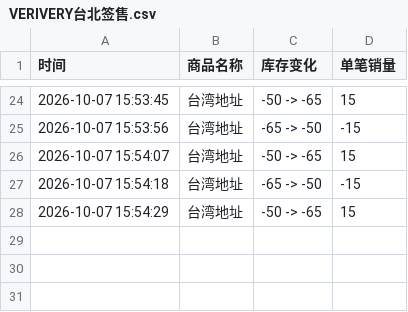
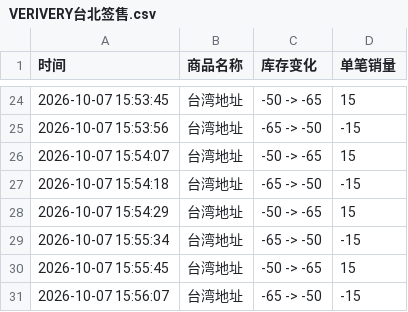
Before and after one commit to Juineii/verivery_km1007, a CSV file: VERIVERY台北签售.csv, drawn as a sheet; only a part is shown, gaps mark what is left out.

Commit message:
自动更新数据 2026-10-07 15:56:10

```diff
--- a/VERIVERY台北签售.csv
+++ b/VERIVERY台北签售.csv
@@ -28 +28,4 @@
 2026-10-07 15:54:29,台湾地址,-50 -> -65,15
+2026-10-07 15:55:34,台湾地址,-65 -> -50,-15
+2026-10-07 15:55:45,台湾地址,-50 -> -65,15
+2026-10-07 15:56:07,台湾地址,-65 -> -50,-15
```
